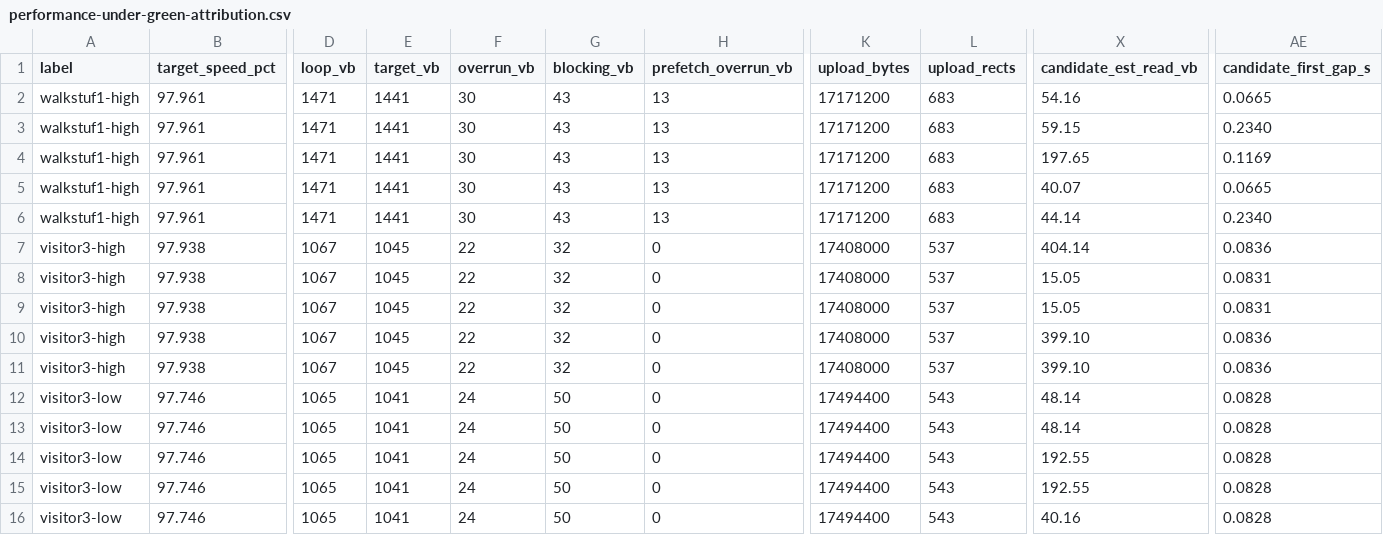
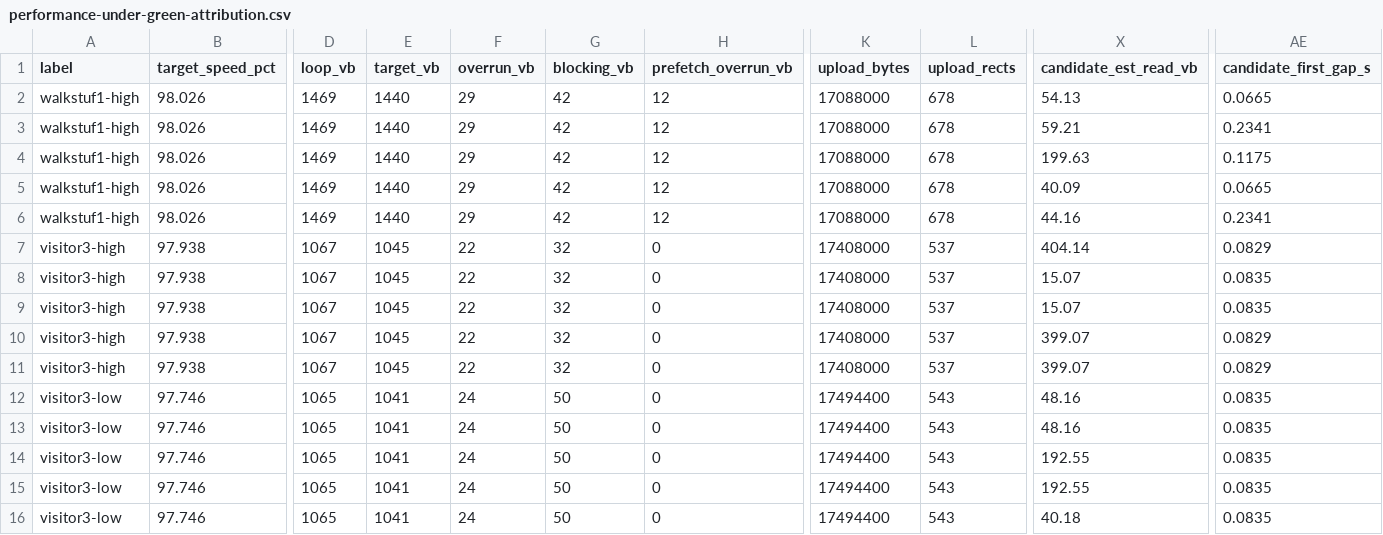
Before and after one commit to huntergdavis/johnny-castaway-ps1, a CSV file: docs/ps1/performance-under-green-attribution.csv, drawn as a sheet; only a part is shown, gaps mark what is left out; the diff covers the shown part only; the diff names each change by its address in the sheet, - before the commit and + after, or states it on an @@ line.

```diff
--- a/docs/ps1/performance-under-green-attribution.csv
+++ b/docs/ps1/performance-under-green-attribution.csv
-B2:B6 (target_speed_pct): 97.961
+B2:B6 (target_speed_pct): 98.026
-D2:D6 (loop_vb): 1471
+D2:D6 (loop_vb): 1469
-E2:E6 (target_vb): 1441
+E2:E6 (target_vb): 1440
-F2:F6 (overrun_vb): 30
+F2:F6 (overrun_vb): 29
-G2:G6 (blocking_vb): 43
+G2:G6 (blocking_vb): 42
-H2:H6 (prefetch_overrun_vb): 13
+H2:H6 (prefetch_overrun_vb): 12
-K2:K6 (upload_bytes): 17171200
+K2:K6 (upload_bytes): 17088000
-L2:L6 (upload_rects): 683
+L2:L6 (upload_rects): 678
-X2 (candidate_est_read_vb): 54.16
+X2 (candidate_est_read_vb): 54.13
-X3 (candidate_est_read_vb): 59.15
+X3 (candidate_est_read_vb): 59.21
-AE3 (candidate_first_gap_s): 0.2340
+AE3 (candidate_first_gap_s): 0.2341
-X4 (candidate_est_read_vb): 197.65
+X4 (candidate_est_read_vb): 199.63
-AE4 (candidate_first_gap_s): 0.1169
+AE4 (candidate_first_gap_s): 0.1175
-X5 (candidate_est_read_vb): 40.07
+X5 (candidate_est_read_vb): 40.09
-X6 (candidate_est_read_vb): 44.14
+X6 (candidate_est_read_vb): 44.16
-AE6 (candidate_first_gap_s): 0.2340
+AE6 (candidate_first_gap_s): 0.2341
-AE7 (candidate_first_gap_s): 0.0836
+AE7 (candidate_first_gap_s): 0.0829
-X8:X9 (candidate_est_read_vb): 15.05
+X8:X9 (candidate_est_read_vb): 15.07
-AE8:AE9 (candidate_first_gap_s): 0.0831
+AE8:AE9 (candidate_first_gap_s): 0.0835
-X10:X11 (candidate_est_read_vb): 399.10
+X10:X11 (candidate_est_read_vb): 399.07
-AE10:AE11 (candidate_first_gap_s): 0.0836
+AE10:AE11 (candidate_first_gap_s): 0.0829
-X12:X13 (candidate_est_read_vb): 48.14
+X12:X13 (candidate_est_read_vb): 48.16
-AE12:AE16 (candidate_first_gap_s): 0.0828
+AE12:AE16 (candidate_first_gap_s): 0.0835
-X16 (candidate_est_read_vb): 40.16
+X16 (candidate_est_read_vb): 40.18
```
Also changed, not shown: 5 edited cells elsewhere in this file, docs/ps1/performance-read-candidate-matrix.csv, docs/ps1/performance-scene-matrix.csv, 19 other files.
